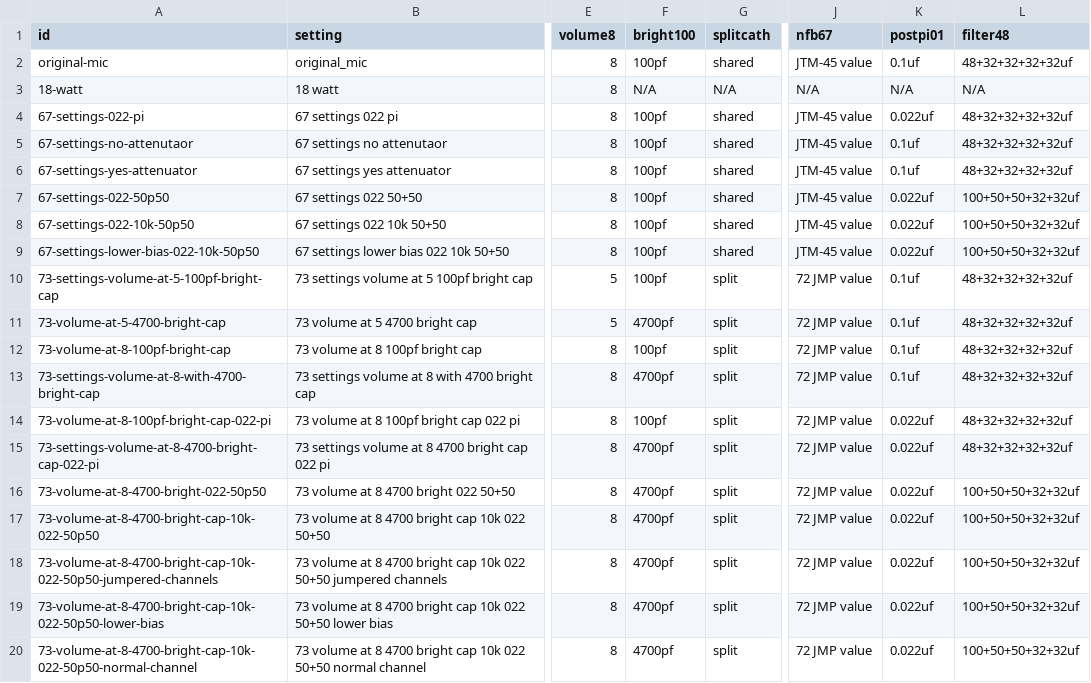
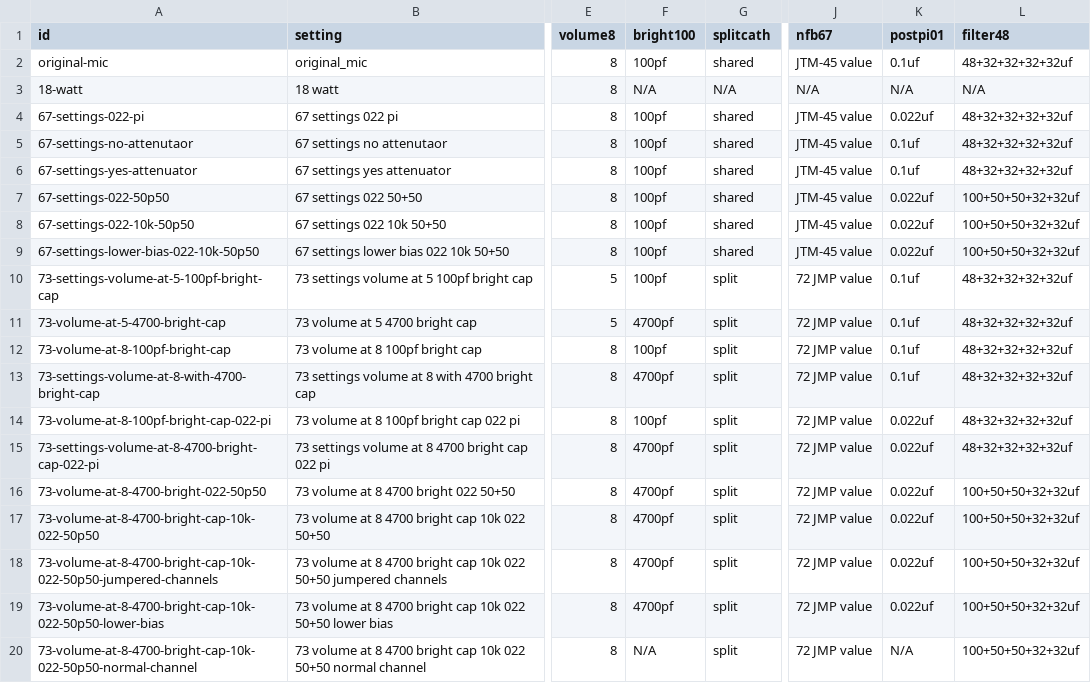
Before and after one commit to ItsGiusto/PlexiCompare, a CSV file: docs/features.csv, drawn as a sheet; only a part is shown, gaps mark what is left out; the diff names each change by its address in the sheet, - before the commit and + after, or states it on an @@ line.

Commit message:
removed bright values from normal channel, n/a

```diff
--- a/docs/features.csv
+++ b/docs/features.csv
-F20 (bright100): 4700pf
+F20 (bright100): N/A
-K20 (postpi01): 0.022uf
+K20 (postpi01): N/A
```
